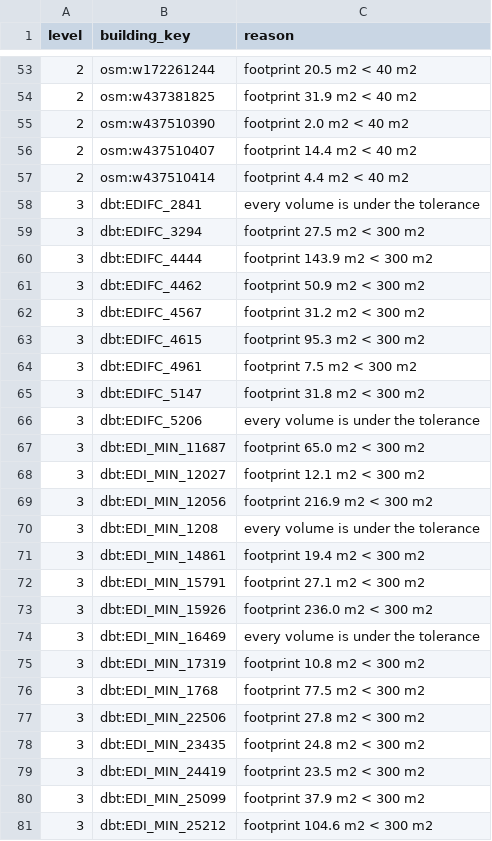
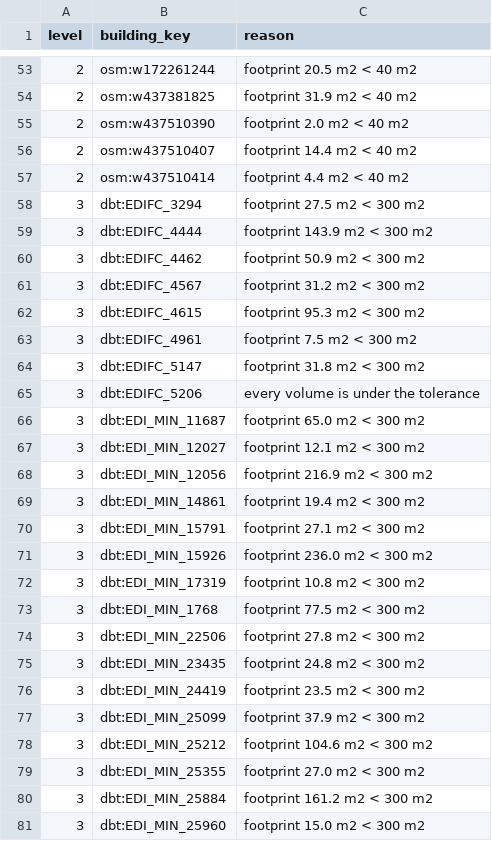
Before and after one commit to alession-100/milano_iso, a CSV file: reports/artifacts/T-2.3/lod_dropped_buildings.csv, drawn as a sheet; only a part is shown, gaps mark what is left out; the shorter side is filled out with more unchanged rows.

```diff
--- a/reports/artifacts/T-2.3/lod_dropped_buildings.csv
+++ b/reports/artifacts/T-2.3/lod_dropped_buildings.csv
@@ -57,3 +57,2 @@ level,building_key,reason
 2,osm:w437510414,footprint 4.4 m2 < 40 m2
-3,dbt:EDIFC_2841,every volume is under the tolerance
 3,dbt:EDIFC_3294,footprint 27.5 m2 < 300 m2
@@ -69,3 +68,2 @@ level,building_key,reason
 3,dbt:EDI_MIN_12056,footprint 216.9 m2 < 300 m2
-3,dbt:EDI_MIN_1208,every volume is under the tolerance
 3,dbt:EDI_MIN_14861,footprint 19.4 m2 < 300 m2
@@ -73,3 +71,2 @@ level,building_key,reason
 3,dbt:EDI_MIN_15926,footprint 236.0 m2 < 300 m2
-3,dbt:EDI_MIN_16469,every volume is under the tolerance
 3,dbt:EDI_MIN_17319,footprint 10.8 m2 < 300 m2
```
Also changed, not shown: 12 other files.
